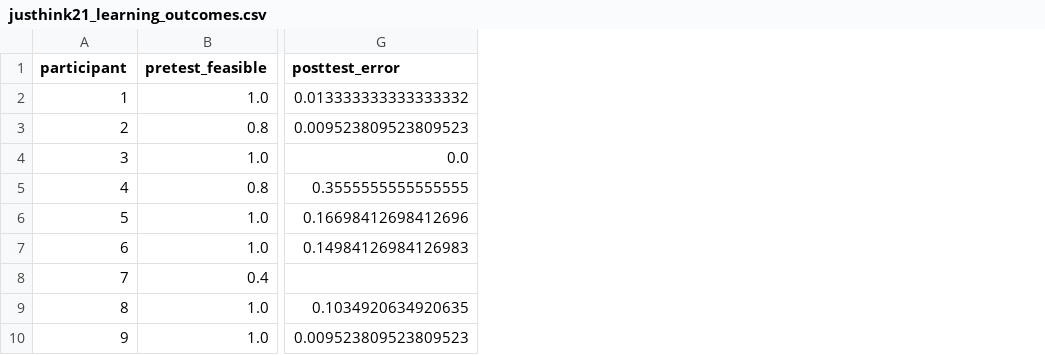
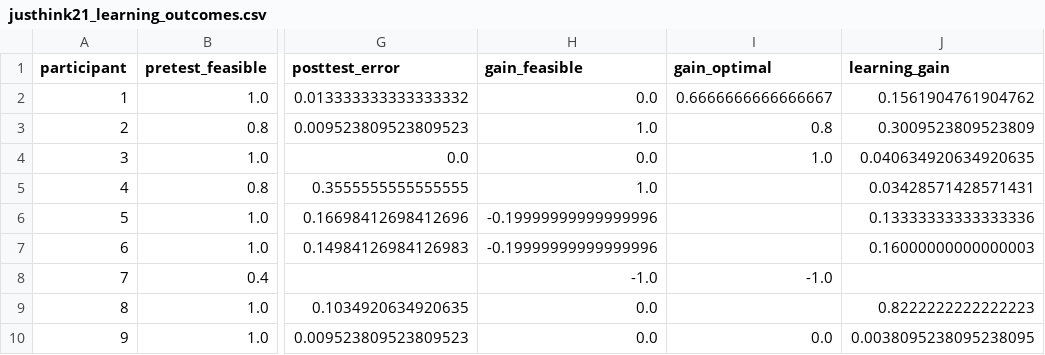
Before and after one commit to utku-norman/justhink-preexp-analysis, a CSV file: analysis/processed_data/justhink21_learning_outcomes.csv, drawn as a sheet; only a part is shown, gaps mark what is left out; the diff names each change by its address in the sheet, - before the commit and + after, or states it on an @@ line.

Commit message:
Reorganize the notebooks and add performance vs. learning plots

```diff
--- a/analysis/processed_data/justhink21_learning_outcomes.csv
+++ b/analysis/processed_data/justhink21_learning_outcomes.csv
+column H (gain_feasible), rows 2-10: 0.0 | 1.0 | 0.0 | 1.0 | -0.19999999999999996 | -0.19999999999999996 | -1.0 | 0.0 | 0.0
+column I (gain_optimal), rows 2-10: 0.6666666666666667 | 0.8 | 1.0 |  |  |  | -1.0 |  | 0.0
+column J (learning_gain), rows 2-10: 0.1561904761904762 | 0.3009523809523809 | 0.040634920634920635 | 0.03428571428571431 | 0.13333333333333336 | 0.16000000000000003 |  | 0.8222222222222223 | 0.0038095238095238095
```
Also changed, not shown: 16 other files.
